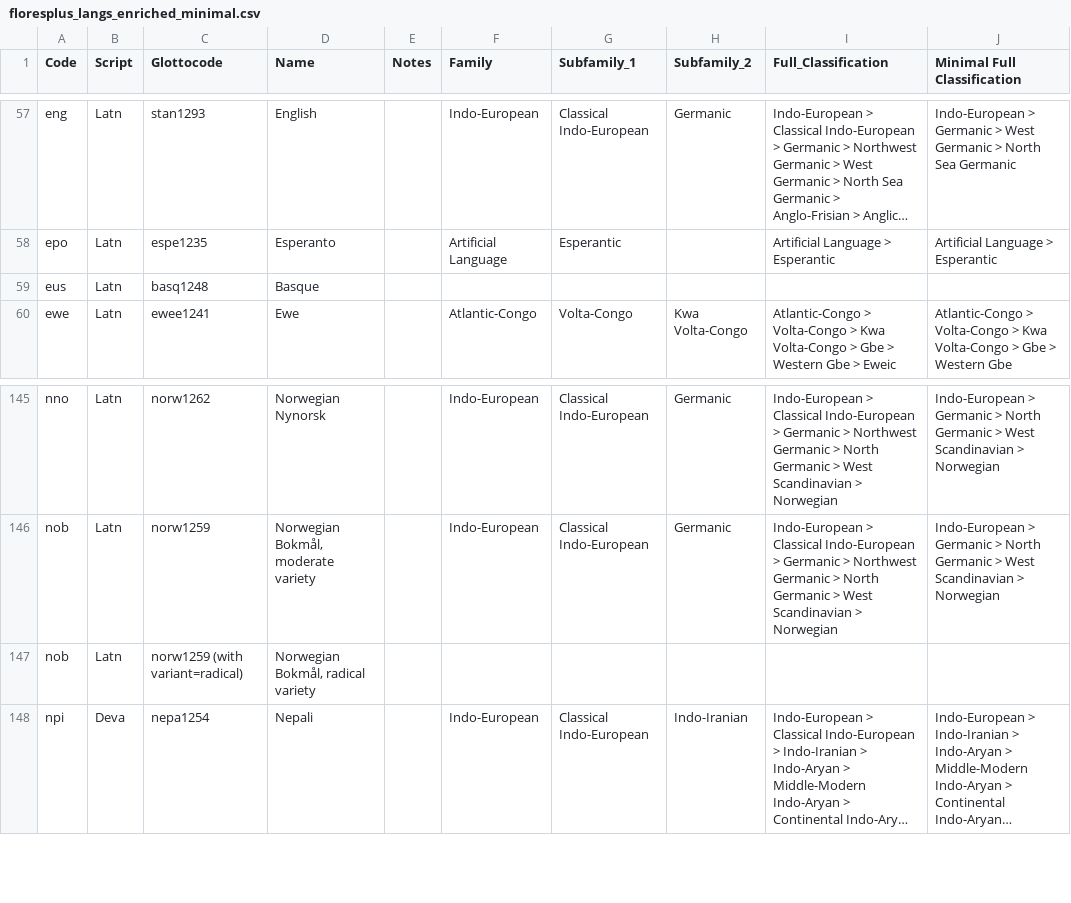
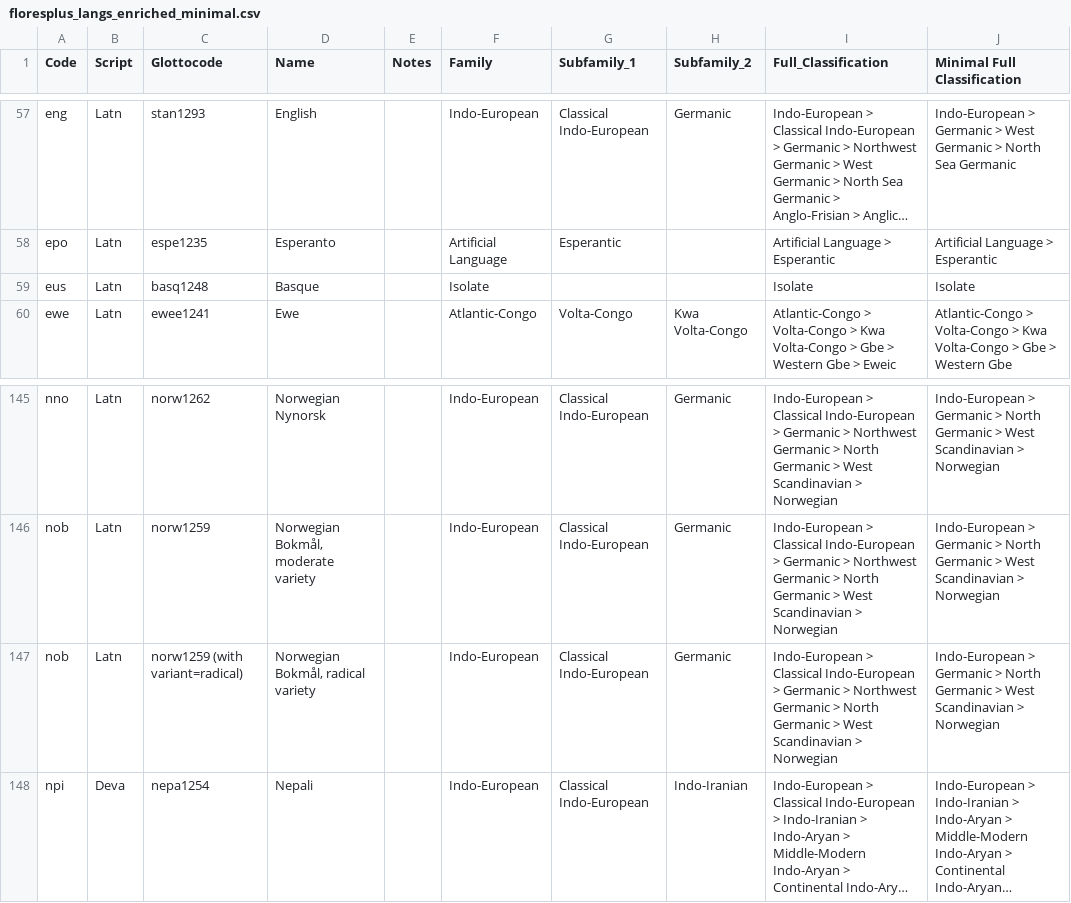
Before and after one commit to dominic-fischer/blt-master-thesis, a CSV file: floresplus_langs_enriched_minimal.csv, drawn as a sheet; only a part is shown, gaps mark what is left out; long unchanged cells end in …; the diff names each change by its address in the sheet, - before the commit and + after, or states it on an @@ line.

Commit message:
add flores visualisations

```diff
--- a/floresplus_langs_enriched_minimal.csv
+++ b/floresplus_langs_enriched_minimal.csv
-F59 (Family): (empty)
+F59 (Family): Isolate
-I59 (Full_Classification): (empty)
+I59 (Full_Classification): Isolate
-J59 (Minimal Full Classification): (empty)
+J59 (Minimal Full Classification): Isolate
-F147 (Family): (empty)
+F147 (Family): Indo-European
-G147 (Subfamily_1): (empty)
+G147 (Subfamily_1): Classical Indo-European
-H147 (Subfamily_2): (empty)
+H147 (Subfamily_2): Germanic
-I147 (Full_Classification): (empty)
+I147 (Full_Classification): Indo-European > Classical Indo-European > Germanic > Northwest Germanic > North Germanic > West Scandinavian > Norwegian
-J147 (Minimal Full Classification): (empty)
+J147 (Minimal Full Classification): Indo-European > Germanic > North Germanic > West Scandinavian > Norwegian
```
Also changed, not shown: 2 other files.
